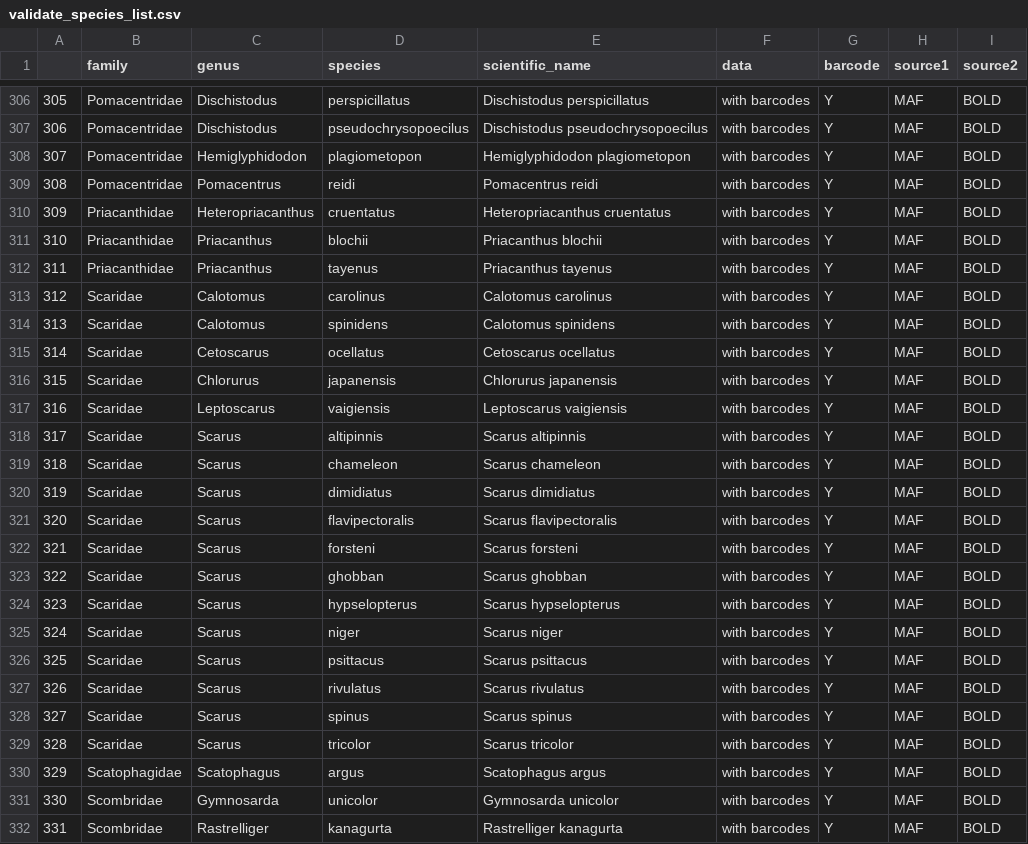
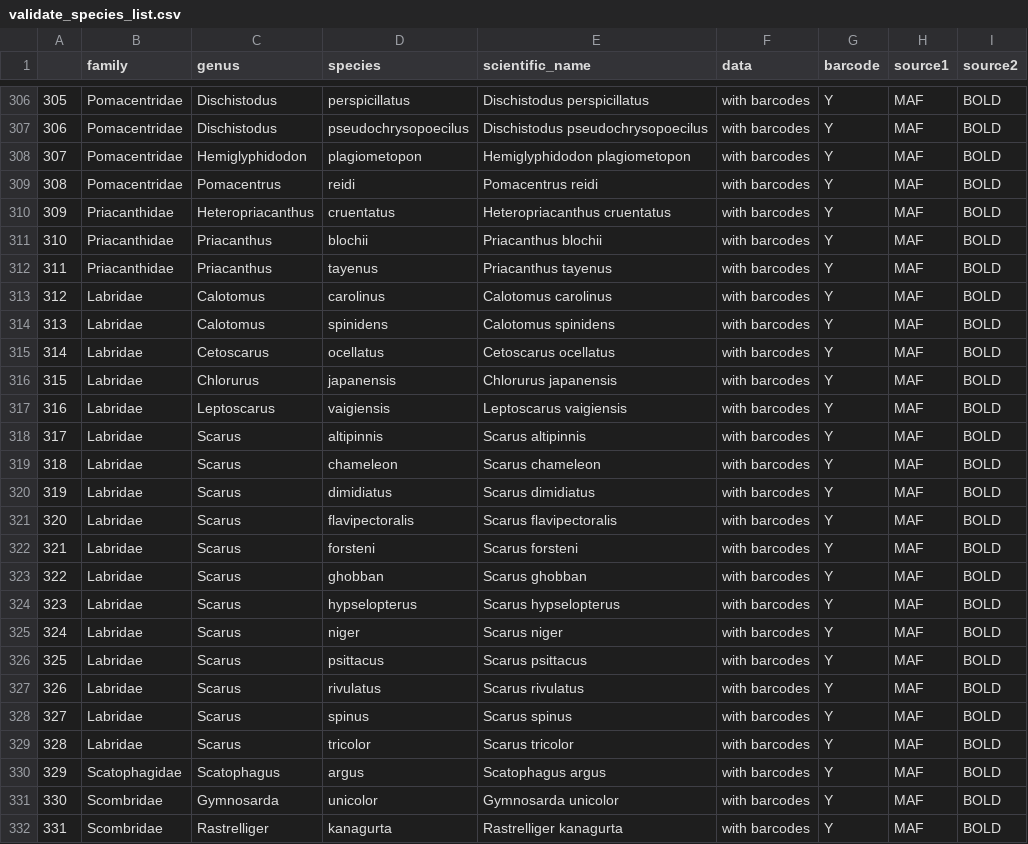
Before and after one commit to kllabrador/crrest_minda-barcoding, a CSV file: minda-barcoding/results/validate_species_list.csv, drawn as a sheet; only a part is shown, gaps mark what is left out.

```diff
--- a/minda-barcoding/results/validate_species_list.csv
+++ b/minda-barcoding/results/validate_species_list.csv
@@ -312,19 +312,19 @@
 "311","Priacanthidae","Priacanthus","tayenus","Priacanthus tayenus","with barcodes","Y","MAF","BOLD"
-"312","Scaridae","Calotomus","carolinus","Calotomus carolinus","with barcodes","Y","MAF","BOLD"
-"313","Scaridae","Calotomus","spinidens","Calotomus spinidens","with barcodes","Y","MAF","BOLD"
-"314","Scaridae","Cetoscarus","ocellatus","Cetoscarus ocellatus","with barcodes","Y","MAF","BOLD"
-"315","Scaridae","Chlorurus","japanensis","Chlorurus japanensis","with barcodes","Y","MAF","BOLD"
-"316","Scaridae","Leptoscarus","vaigiensis","Leptoscarus vaigiensis","with barcodes","Y","MAF","BOLD"
-"317","Scaridae","Scarus","altipinnis","Scarus altipinnis","with barcodes","Y","MAF","BOLD"
-"318","Scaridae","Scarus","chameleon","Scarus chameleon","with barcodes","Y","MAF","BOLD"
-"319","Scaridae","Scarus","dimidiatus","Scarus dimidiatus","with barcodes","Y","MAF","BOLD"
-"320","Scaridae","Scarus","flavipectoralis","Scarus flavipectoralis","with barcodes","Y","MAF","BOLD"
-"321","Scaridae","Scarus","forsteni","Scarus forsteni","with barcodes","Y","MAF","BOLD"
-"322","Scaridae","Scarus","ghobban","Scarus ghobban","with barcodes","Y","MAF","BOLD"
-"323","Scaridae","Scarus","hypselopterus","Scarus hypselopterus","with barcodes","Y","MAF","BOLD"
-"324","Scaridae","Scarus","niger","Scarus niger","with barcodes","Y","MAF","BOLD"
-"325","Scaridae","Scarus","psittacus","Scarus psittacus","with barcodes","Y","MAF","BOLD"
-"326","Scaridae","Scarus","rivulatus","Scarus rivulatus","with barcodes","Y","MAF","BOLD"
-"327","Scaridae","Scarus","spinus","Scarus spinus","with barcodes","Y","MAF","BOLD"
-"328","Scaridae","Scarus","tricolor","Scarus tricolor","with barcodes","Y","MAF","BOLD"
+"312","Labridae","Calotomus","carolinus","Calotomus carolinus","with barcodes","Y","MAF","BOLD"
+"313","Labridae","Calotomus","spinidens","Calotomus spinidens","with barcodes","Y","MAF","BOLD"
+"314","Labridae","Cetoscarus","ocellatus","Cetoscarus ocellatus","with barcodes","Y","MAF","BOLD"
+"315","Labridae","Chlorurus","japanensis","Chlorurus japanensis","with barcodes","Y","MAF","BOLD"
+"316","Labridae","Leptoscarus","vaigiensis","Leptoscarus vaigiensis","with barcodes","Y","MAF","BOLD"
+"317","Labridae","Scarus","altipinnis","Scarus altipinnis","with barcodes","Y","MAF","BOLD"
+"318","Labridae","Scarus","chameleon","Scarus chameleon","with barcodes","Y","MAF","BOLD"
+"319","Labridae","Scarus","dimidiatus","Scarus dimidiatus","with barcodes","Y","MAF","BOLD"
+"320","Labridae","Scarus","flavipectoralis","Scarus flavipectoralis","with barcodes","Y","MAF","BOLD"
+"321","Labridae","Scarus","forsteni","Scarus forsteni","with barcodes","Y","MAF","BOLD"
+"322","Labridae","Scarus","ghobban","Scarus ghobban","with barcodes","Y","MAF","BOLD"
+"323","Labridae","Scarus","hypselopterus","Scarus hypselopterus","with barcodes","Y","MAF","BOLD"
+"324","Labridae","Scarus","niger","Scarus niger","with barcodes","Y","MAF","BOLD"
+"325","Labridae","Scarus","psittacus","Scarus psittacus","with barcodes","Y","MAF","BOLD"
+"326","Labridae","Scarus","rivulatus","Scarus rivulatus","with barcodes","Y","MAF","BOLD"
+"327","Labridae","Scarus","spinus","Scarus spinus","with barcodes","Y","MAF","BOLD"
+"328","Labridae","Scarus","tricolor","Scarus tricolor","with barcodes","Y","MAF","BOLD"
 "329","Scatophagidae","Scatophagus","argus","Scatophagus argus","with barcodes","Y","MAF","BOLD"
```
Also changed, not shown: minda-barcoding/data/BOLD-output/divergence_wthin-genus.csv, 11 other files.
